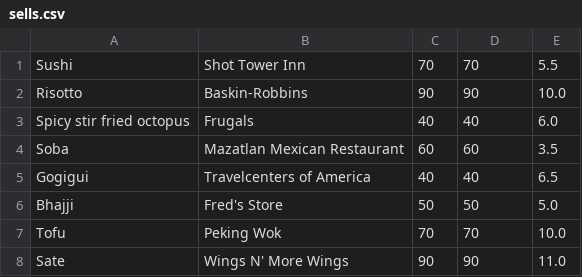
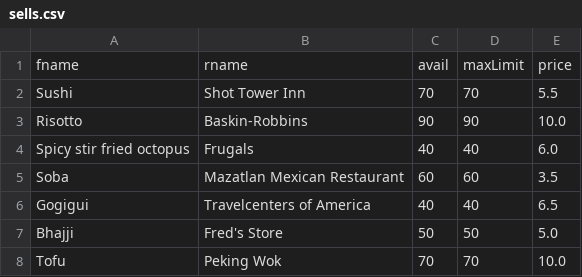
Before and after one commit to ljklionel/Food-Delivery-Service-App, a CSV file: backend/csv/sells.csv, drawn as a sheet; only a part is shown; the shorter side is filled out with more unchanged rows; the diff names each change by its address in the sheet, - before the commit and + after, or states it on an @@ line.

```diff
--- a/backend/csv/sells.csv
+++ b/backend/csv/sells.csv
+row 1: fname | rname | avail | maxLimit | price
```
Also changed, not shown: 5 other files.
